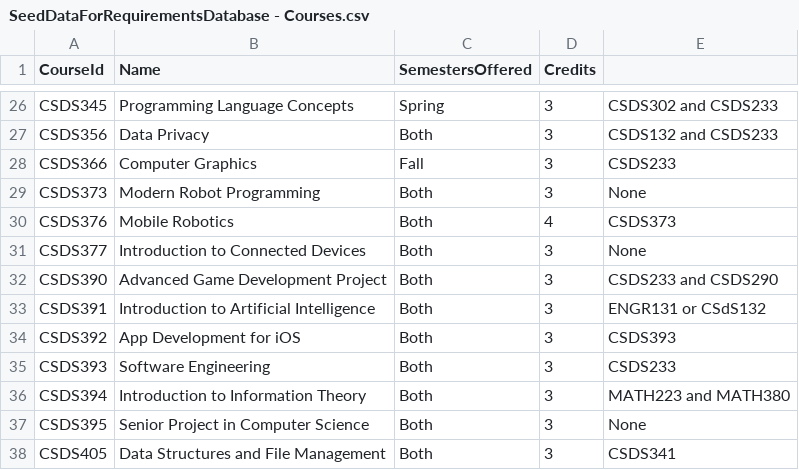
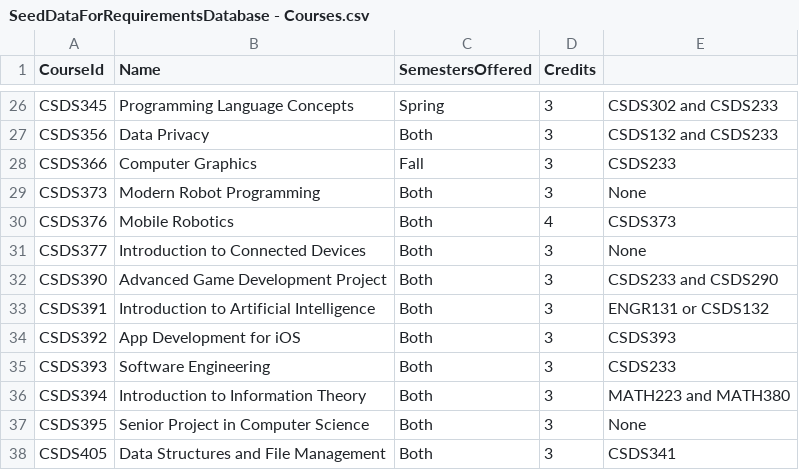
Before and after one commit to abv10/CSDS393_Group13, a CSV file: FourYearClassPlanningTool/Models/Requirements/SeedDataForRequirementsDatabase - Courses.csv, drawn as a sheet; only a part is shown, gaps mark what is left out.

```diff
--- a/FourYearClassPlanningTool/Models/Requirements/SeedDataForRequirementsDatabase - Courses.csv
+++ b/FourYearClassPlanningTool/Models/Requirements/SeedDataForRequirementsDatabase - Courses.csv
@@ -32,3 +32,3 @@ CSDS377,Introduction to Connected Devices,Both,3,None
 CSDS390,Advanced Game Development Project,Both,3,CSDS233 and CSDS290
-CSDS391,Introduction to Artificial Intelligence,Both,3,ENGR131 or CSdS132
+CSDS391,Introduction to Artificial Intelligence,Both,3,ENGR131 or CSDS132
 CSDS392,App Development for iOS,Both,3,CSDS393
```
Also changed, not shown: 3 other files.
